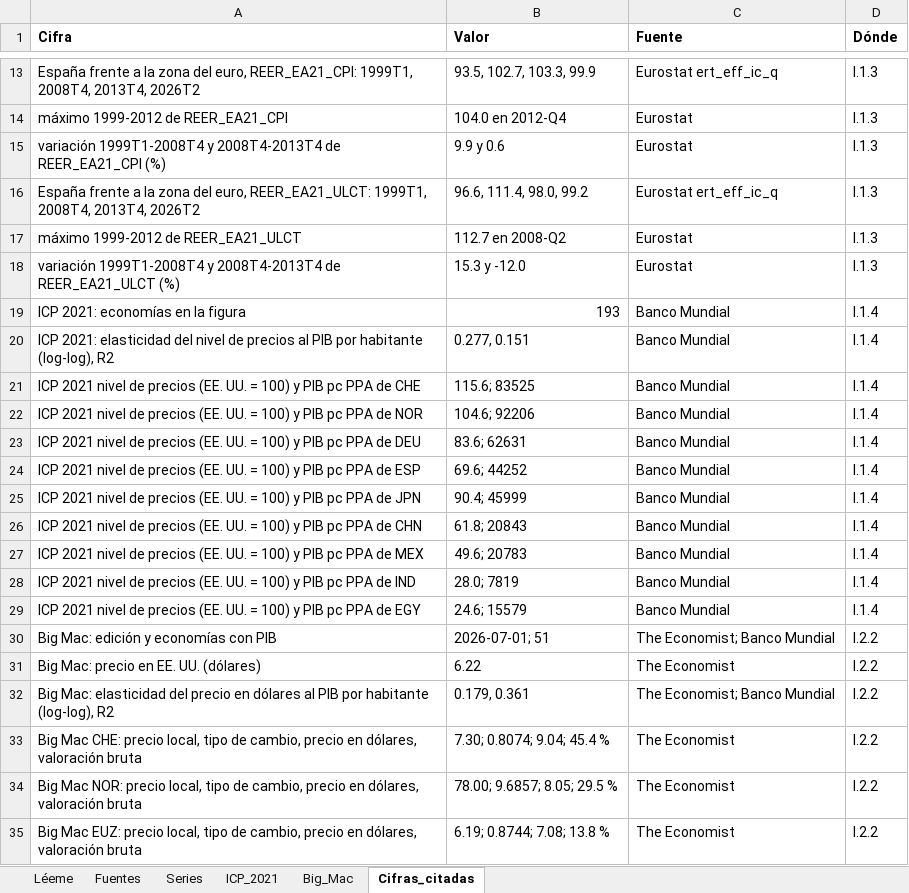
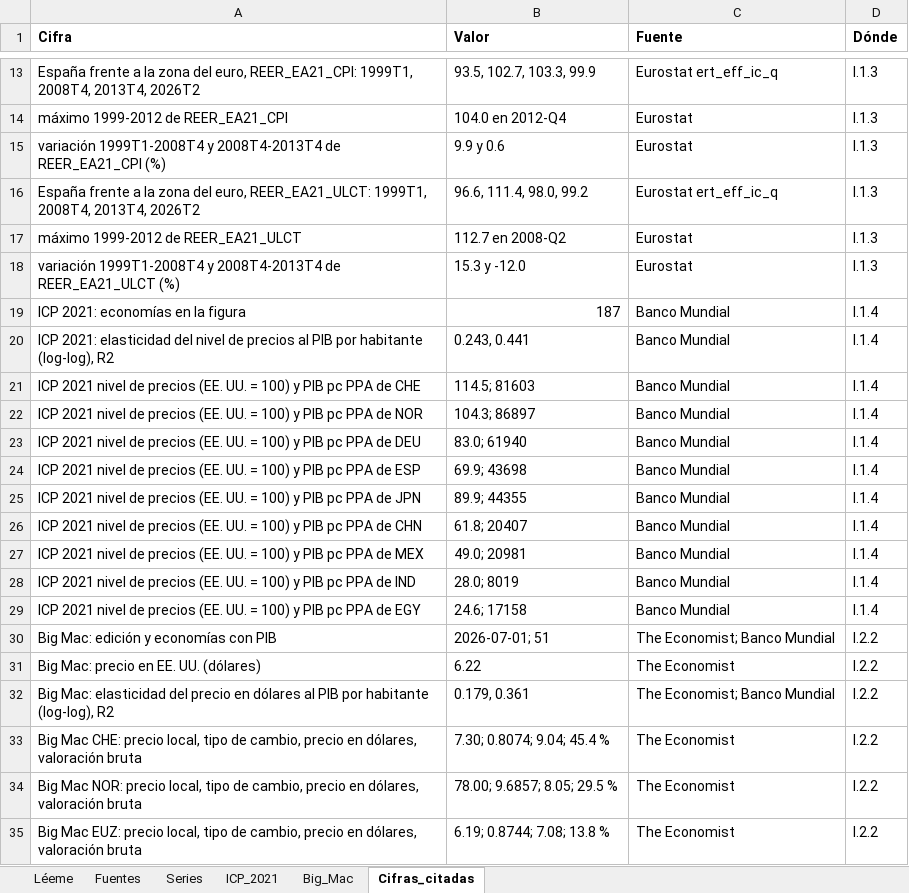
Before and after one commit to OposicionTCEE/temario, an Excel workbook: Ejercicio-3/Parte-B/3.B.14/Code/datos_3B14.xlsx, sheet Cifras_citadas, drawn as a sheet; only a part is shown, gaps mark what is left out; values as stored, in another font and other column widths than the file's, no borders; the diff names each change by its address in the sheet, - before the commit and + after, or states it on an @@ line.

```diff
--- a/Ejercicio-3/Parte-B/3.B.14/Code/datos_3B14.xlsx (sheet Cifras_citadas)
+++ b/Ejercicio-3/Parte-B/3.B.14/Code/datos_3B14.xlsx (sheet Cifras_citadas)
-B19 (Valor): 193
+B19 (Valor): 187
-B20 (Valor): 0.277, 0.151
+B20 (Valor): 0.243, 0.441
-B21 (Valor): 115.6; 83525
+B21 (Valor): 114.5; 81603
-B22 (Valor): 104.6; 92206
+B22 (Valor): 104.3; 86897
-B23 (Valor): 83.6; 62631
+B23 (Valor): 83.0; 61940
-B24 (Valor): 69.6; 44252
+B24 (Valor): 69.9; 43698
-B25 (Valor): 90.4; 45999
+B25 (Valor): 89.9; 44355
-B26 (Valor): 61.8; 20843
+B26 (Valor): 61.8; 20407
-B27 (Valor): 49.6; 20783
+B27 (Valor): 49.0; 20981
-B28 (Valor): 28.0; 7819
+B28 (Valor): 28.0; 8019
-B29 (Valor): 24.6; 15579
+B29 (Valor): 24.6; 17158
```
Also changed, not shown: sheet ICP_2021, sheet Fuentes.
